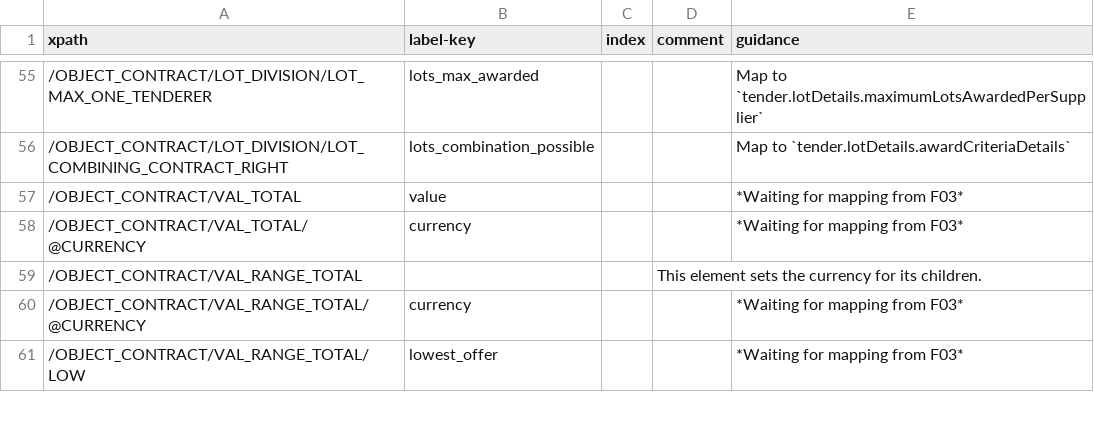
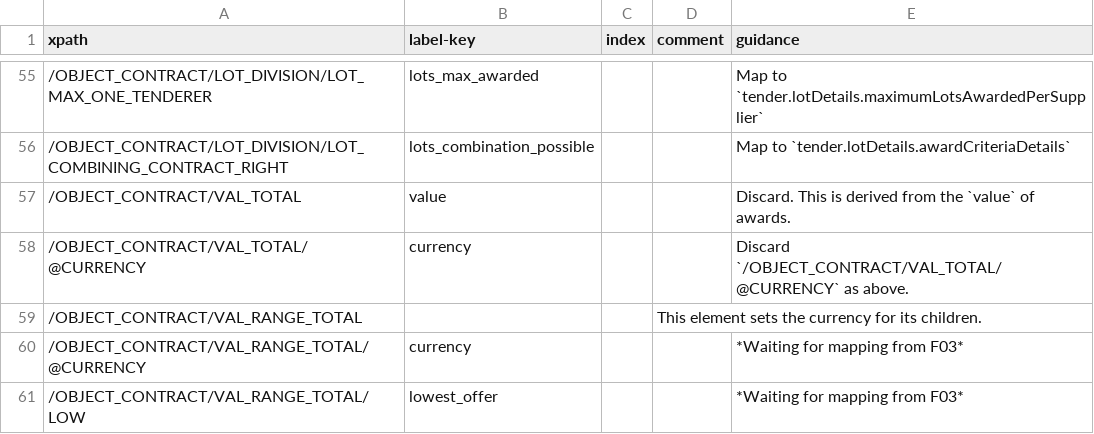
Before and after one commit to open-contracting/european-union-support, a CSV file: output/mapping/F21_2014.csv, drawn as a sheet; only a part is shown, gaps mark what is left out.

```diff
--- a/output/mapping/F21_2014.csv
+++ b/output/mapping/F21_2014.csv
@@ -56,4 +56,4 @@ xpath,label-key,index,comment,guidance
 /OBJECT_CONTRACT/LOT_DIVISION/LOT_COMBINING_CONTRACT_RIGHT,lots_combination_possible,,,Map to `tender.lotDetails.awardCriteriaDetails`
-/OBJECT_CONTRACT/VAL_TOTAL,value,,,*Waiting for mapping from F03*
-/OBJECT_CONTRACT/VAL_TOTAL/@CURRENCY,currency,,,*Waiting for mapping from F03*
+/OBJECT_CONTRACT/VAL_TOTAL,value,,,Discard. This is derived from the `value` of awards.
+/OBJECT_CONTRACT/VAL_TOTAL/@CURRENCY,currency,,,Discard `/OBJECT_CONTRACT/VAL_TOTAL/@CURRENCY` as above.
 /OBJECT_CONTRACT/VAL_RANGE_TOTAL,,,This element sets the currency for its children.,""
```
Also changed, not shown: output/mapping/F03_2014.csv, output/mapping/F06_2014.csv, 5 other files.
